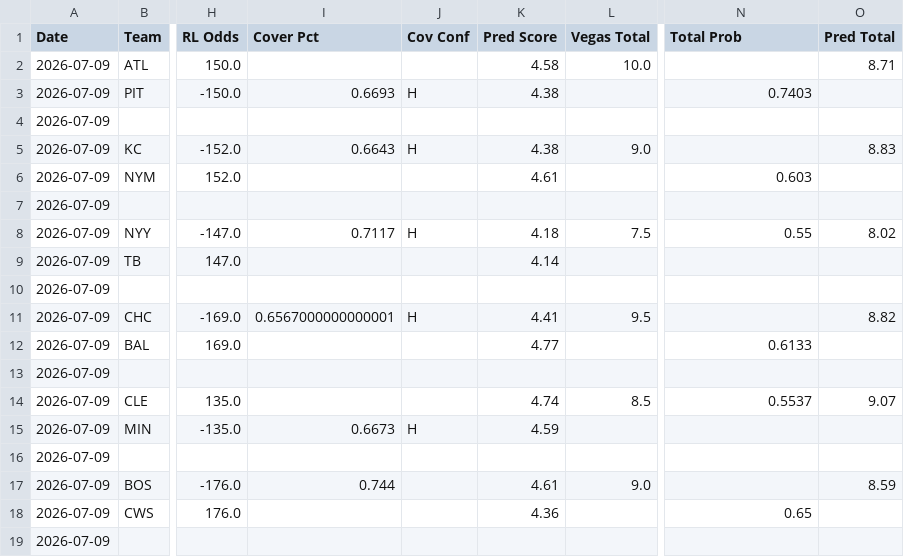
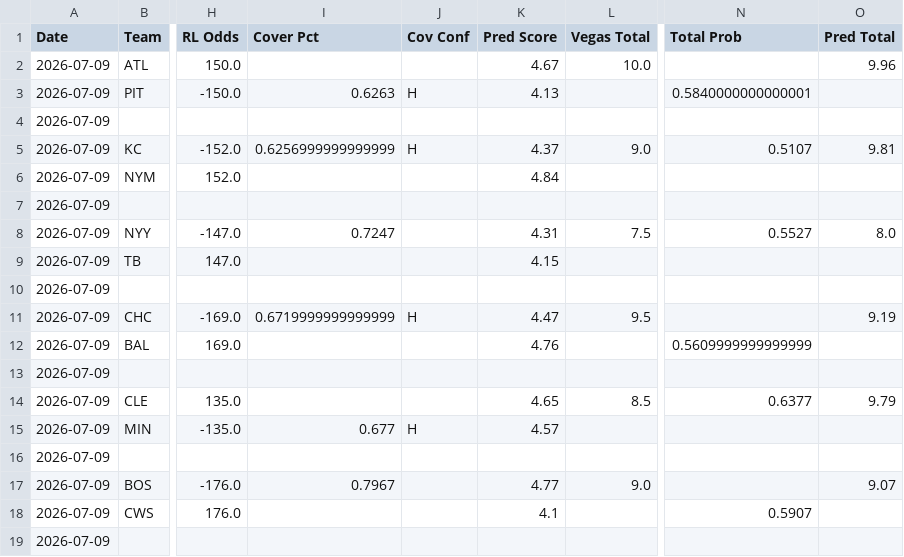
Before and after one commit to ironmanics/mlb-data, a CSV file: data/MLBPredictions_latest.csv, drawn as a sheet; only a part is shown, gaps mark what is left out; the diff covers the shown part only; the diff names each change by its address in the sheet, - before the commit and + after, or states it on an @@ line.

Commit message:
Update predictions 2026-07-09

```diff
--- a/data/MLBPredictions_latest.csv
+++ b/data/MLBPredictions_latest.csv
-K2 (Pred Score): 4.58
+K2 (Pred Score): 4.67
-O2 (Pred Total): 8.71
+O2 (Pred Total): 9.96
-I3 (Cover Pct): 0.6693
+I3 (Cover Pct): 0.6263
-K3 (Pred Score): 4.38
+K3 (Pred Score): 4.13
-N3 (Total Prob): 0.7403
+N3 (Total Prob): 0.5840000000000001
-I5 (Cover Pct): 0.6643
+I5 (Cover Pct): 0.6256999999999999
-K5 (Pred Score): 4.38
+K5 (Pred Score): 4.37
-N5 (Total Prob): (empty)
+N5 (Total Prob): 0.5107
-O5 (Pred Total): 8.83
+O5 (Pred Total): 9.81
-K6 (Pred Score): 4.61
+K6 (Pred Score): 4.84
-N6 (Total Prob): 0.603
+N6 (Total Prob): (empty)
-I8 (Cover Pct): 0.7117
+I8 (Cover Pct): 0.7247
-J8 (Cov Conf): H
+J8 (Cov Conf): (empty)
-K8 (Pred Score): 4.18
+K8 (Pred Score): 4.31
-N8 (Total Prob): 0.55
+N8 (Total Prob): 0.5527
-O8 (Pred Total): 8.02
+O8 (Pred Total): 8.0
-K9 (Pred Score): 4.14
+K9 (Pred Score): 4.15
-I11 (Cover Pct): 0.6567000000000001
+I11 (Cover Pct): 0.6719999999999999
-K11 (Pred Score): 4.41
+K11 (Pred Score): 4.47
-O11 (Pred Total): 8.82
+O11 (Pred Total): 9.19
-K12 (Pred Score): 4.77
+K12 (Pred Score): 4.76
-N12 (Total Prob): 0.6133
+N12 (Total Prob): 0.5609999999999999
-K14 (Pred Score): 4.74
+K14 (Pred Score): 4.65
-N14 (Total Prob): 0.5537
+N14 (Total Prob): 0.6377
-O14 (Pred Total): 9.07
+O14 (Pred Total): 9.79
-I15 (Cover Pct): 0.6673
+I15 (Cover Pct): 0.677
-K15 (Pred Score): 4.59
+K15 (Pred Score): 4.57
-I17 (Cover Pct): 0.744
+I17 (Cover Pct): 0.7967
-K17 (Pred Score): 4.61
+K17 (Pred Score): 4.77
-O17 (Pred Total): 8.59
+O17 (Pred Total): 9.07
-K18 (Pred Score): 4.36
+K18 (Pred Score): 4.1
-N18 (Total Prob): 0.65
+N18 (Total Prob): 0.5907
```
Also changed, not shown: 36 edited cells elsewhere in this file.
